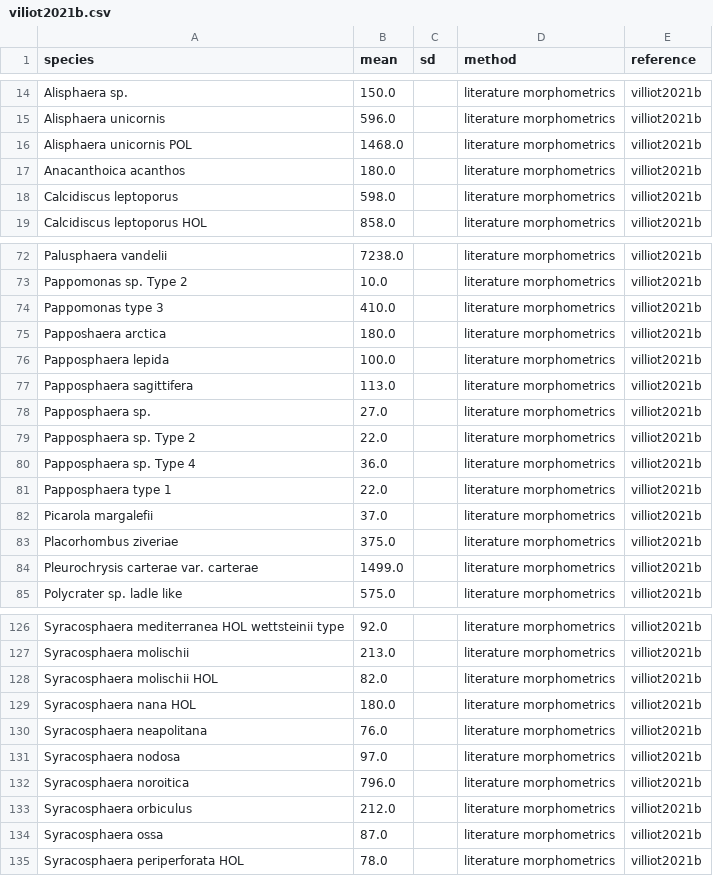
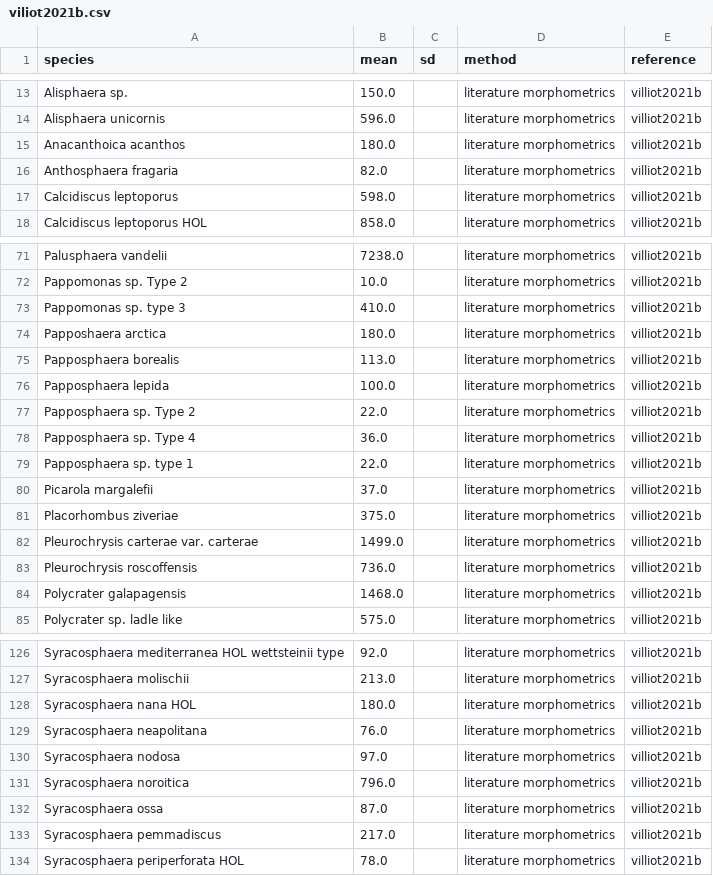
Before and after one commit to nanophyto/CASCADE, a CSV file: data/sizes/viliot2021b.csv, drawn as a sheet; only a part is shown, gaps mark what is left out; the diff covers the shown part only.

```diff
--- a/data/sizes/viliot2021b.csv
+++ b/data/sizes/viliot2021b.csv
@@ -15,4 +14,4 @@ Alisphaera sp.,150.0,,literature morphometrics,villiot2021b
 Alisphaera unicornis,596.0,,literature morphometrics,villiot2021b
-Alisphaera unicornis POL,1468.0,,literature morphometrics,villiot2021b
 Anacanthoica acanthos,180.0,,literature morphometrics,villiot2021b
+Anthosphaera fragaria,82.0,,literature morphometrics,villiot2021b
 Calcidiscus leptoporus,598.0,,literature morphometrics,villiot2021b
@@ -73,10 +72,9 @@ Palusphaera vandelii,7238.0,,literature morphometrics,villiot2021b
 Pappomonas sp. Type 2,10.0,,literature morphometrics,villiot2021b
-Pappomonas type 3,410.0,,literature morphometrics,villiot2021b
+Pappomonas sp. type 3,410.0,,literature morphometrics,villiot2021b
 Papposhaera arctica,180.0,,literature morphometrics,villiot2021b
+Papposphaera borealis,113.0,,literature morphometrics,villiot2021b
 Papposphaera lepida,100.0,,literature morphometrics,villiot2021b
-Papposphaera sagittifera,113.0,,literature morphometrics,villiot2021b
-Papposphaera sp.,27.0,,literature morphometrics,villiot2021b
 Papposphaera sp. Type 2,22.0,,literature morphometrics,villiot2021b
 Papposphaera sp. Type 4,36.0,,literature morphometrics,villiot2021b
-Papposphaera type 1,22.0,,literature morphometrics,villiot2021b
+Papposphaera sp. type 1,22.0,,literature morphometrics,villiot2021b
 Picarola margalefii,37.0,,literature morphometrics,villiot2021b
@@ -84,2 +82,4 @@ Placorhombus ziveriae,375.0,,literature morphometrics,villiot2021b
 Pleurochrysis carterae var. carterae,1499.0,,literature morphometrics,villiot2021b
+Pleurochrysis roscoffensis,736.0,,literature morphometrics,villiot2021b
+Polycrater galapagensis,1468.0,,literature morphometrics,villiot2021b
 Polycrater sp. ladle like,575.0,,literature morphometrics,villiot2021b
@@ -127,3 +127,2 @@ Syracosphaera mediterranea HOL wettsteinii type,92.0,,literature morphometrics,v
 Syracosphaera molischii,213.0,,literature morphometrics,villiot2021b
-Syracosphaera molischii HOL,82.0,,literature morphometrics,villiot2021b
 Syracosphaera nana HOL,180.0,,literature morphometrics,villiot2021b
@@ -132,4 +131,4 @@ Syracosphaera nodosa,97.0,,literature morphometrics,villiot2021b
 Syracosphaera noroitica,796.0,,literature morphometrics,villiot2021b
-Syracosphaera orbiculus,212.0,,literature morphometrics,villiot2021b
 Syracosphaera ossa,87.0,,literature morphometrics,villiot2021b
+Syracosphaera pemmadiscus,217.0,,literature morphometrics,villiot2021b
 Syracosphaera periperforata HOL,78.0,,literature morphometrics,villiot2021b
```
Also changed, not shown: 5 added rows, 4 removed rows and 4 edited cells elsewhere in this file, data/sizes/gafar2019.csv, data/sizes/sheward2024.csv, 16 other files.
